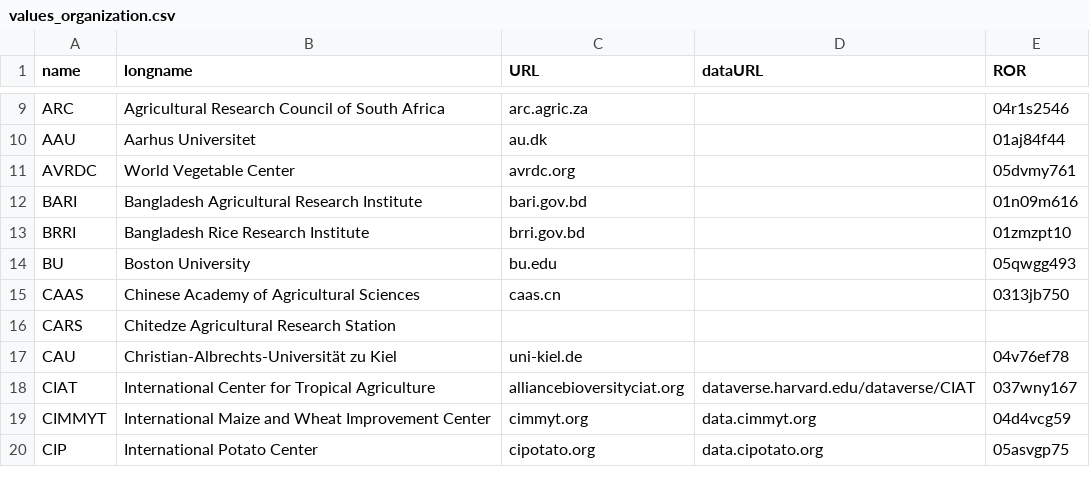
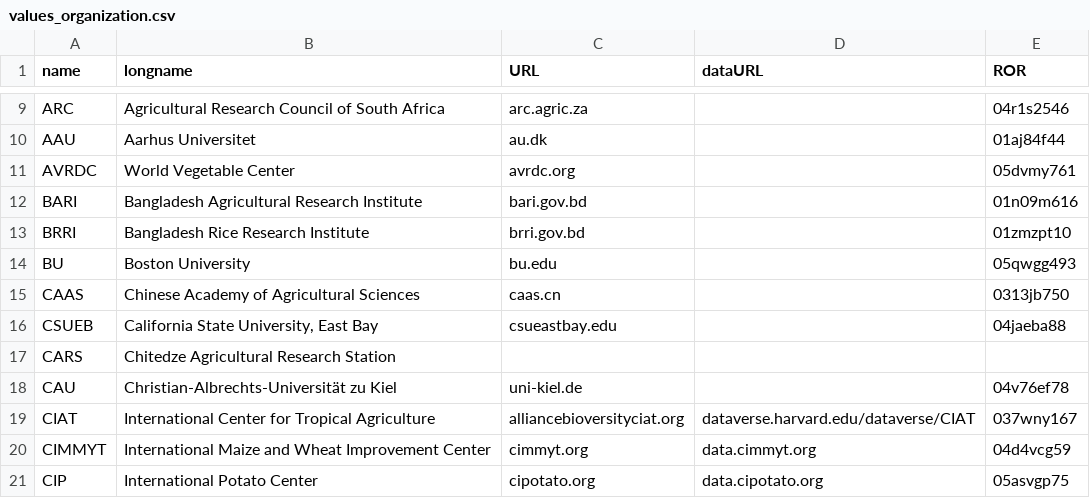
Before and after one commit to controvoc/terminag, a CSV file: values/values_organization.csv, drawn as a sheet; only a part is shown, gaps mark what is left out; the diff names each change by its address in the sheet, - before the commit and + after, or states it on an @@ line.

```diff
--- a/values/values_organization.csv
+++ b/values/values_organization.csv
+row 16: CSUEB | California State University, East Bay | csueastbay.edu |  | 04jaeba88
```
